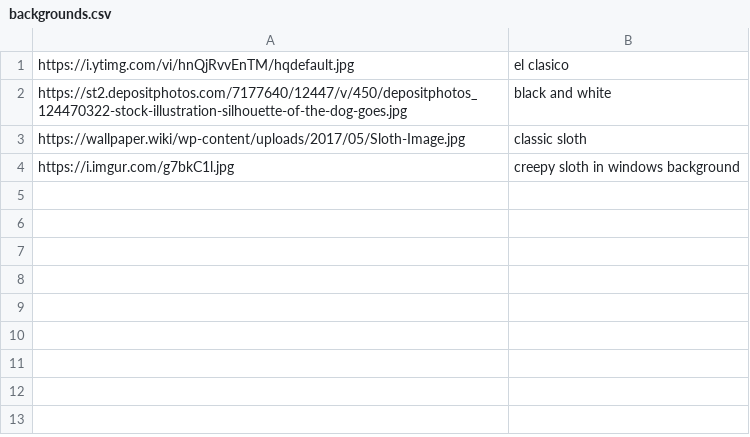
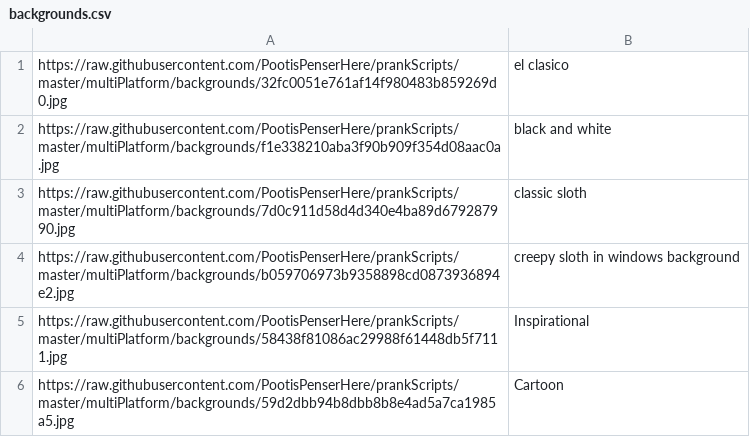
Before and after one commit to PootisPenserHere/prankScripts, a CSV file: multiPlatform/backgrounds.csv, drawn as a sheet.

Commit message:
[add] Dynamic references to self hosted backgrounds

```diff
--- a/multiPlatform/backgrounds.csv
+++ b/multiPlatform/backgrounds.csv
@@ -1,4 +1,6 @@
-https://i.ytimg.com/vi/hnQjRvvEnTM/hqdefault.jpg,"el clasico"
-https://st2.depositphotos.com/7177640/12447/v/450/depositphotos_124470322-stock-illustration-silhouette-of-the-dog-goes.jpg,black and white
-https://wallpaper.wiki/wp-content/uploads/2017/05/Sloth-Image.jpg,classic sloth
-https://i.imgur.com/g7bkC1l.jpg,creepy sloth in windows background
+https://raw.githubusercontent.com/PootisPenserHere/prankScripts/master/multiPlatform/backgrounds/32fc0051e761af14f980483b859269d0.jpg,"el clasico"
+https://raw.githubusercontent.com/PootisPenserHere/prankScripts/master/multiPlatform/backgrounds/f1e338210aba3f90b909f354d08aac0a.jpg,"black and white"
+https://raw.githubusercontent.com/PootisPenserHere/prankScripts/master/multiPlatform/backgrounds/7d0c911d58d4d340e4ba89d679287990.jpg,"classic sloth"
+https://raw.githubusercontent.com/PootisPenserHere/prankScripts/master/multiPlatform/backgrounds/b059706973b9358898cd0873936894e2.jpg,"creepy sloth in windows background"
+https://raw.githubusercontent.com/PootisPenserHere/prankScripts/master/multiPlatform/backgrounds/58438f81086ac29988f61448db5f7111.jpg,"Inspirational"
+https://raw.githubusercontent.com/PootisPenserHere/prankScripts/master/multiPlatform/backgrounds/59d2dbb94b8dbb8b8e4ad5a7ca1985a5.jpg,"Cartoon"
```
